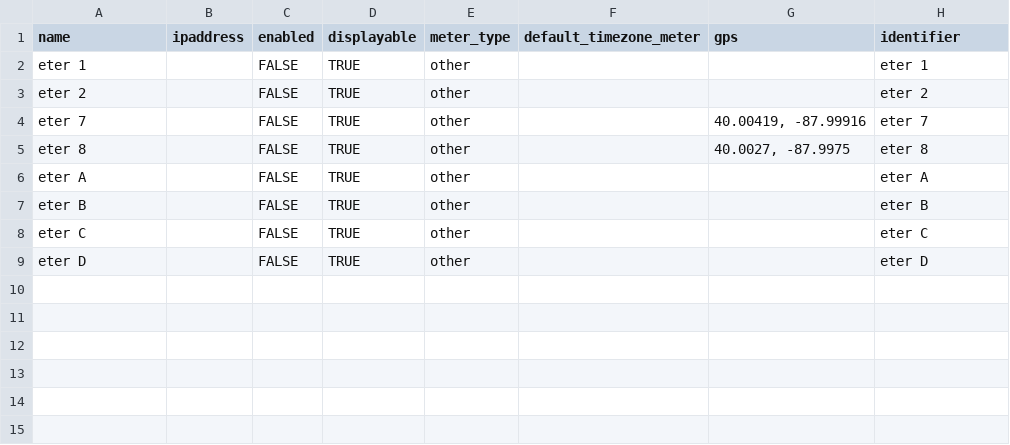
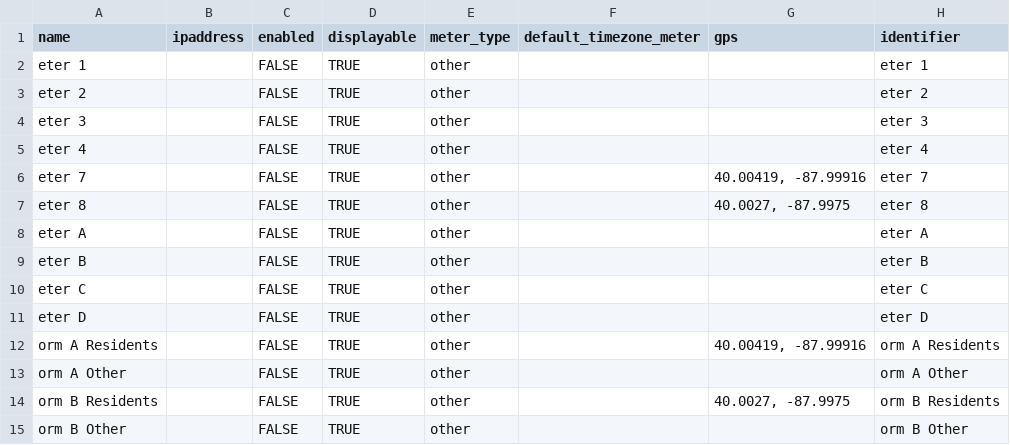
Before and after one commit to OpenEnergyDashboard/DesignDocs, a CSV file: website/oedData/meters.csv, drawn as a sheet.

Commit message:
update website for academic use
- old group graphic renamed and uses graphic file
for creation.
- script has meter/readings 3, 4
- sql has creation of new meters and groups

```diff
--- a/website/oedData/meters.csv
+++ b/website/oedData/meters.csv
@@ -3,2 +3,4 @@ eter 1,,FALSE,TRUE,other,,,eter 1
 eter 2,,FALSE,TRUE,other,,,eter 2
+eter 3,,FALSE,TRUE,other,,,eter 3
+eter 4,,FALSE,TRUE,other,,,eter 4
 eter 7,,FALSE,TRUE,other,,"40.00419, -87.99916",eter 7
@@ -9 +11,5 @@ eter C,,FALSE,TRUE,other,,,eter C
 eter D,,FALSE,TRUE,other,,,eter D
+orm A Residents,,FALSE,TRUE,other,,"40.00419, -87.99916",orm A Residents
+orm A Other,,FALSE,TRUE,other,,,orm A Other
+orm B Residents,,FALSE,TRUE,other,,"40.0027, -87.9975",orm B Residents
+orm B Other,,FALSE,TRUE,other,,,orm B Other
```
Also changed, not shown: 13 other files.
